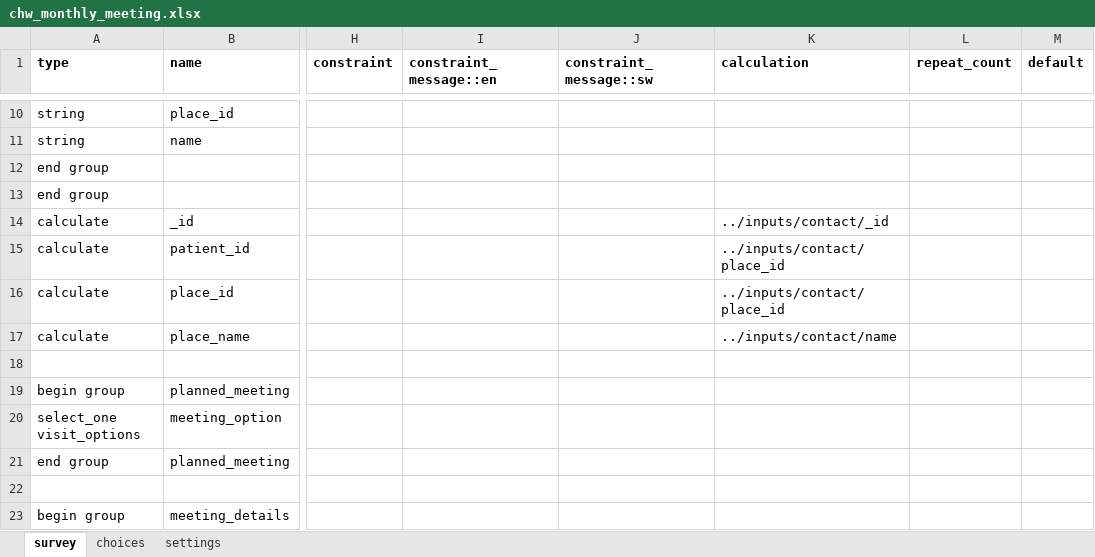
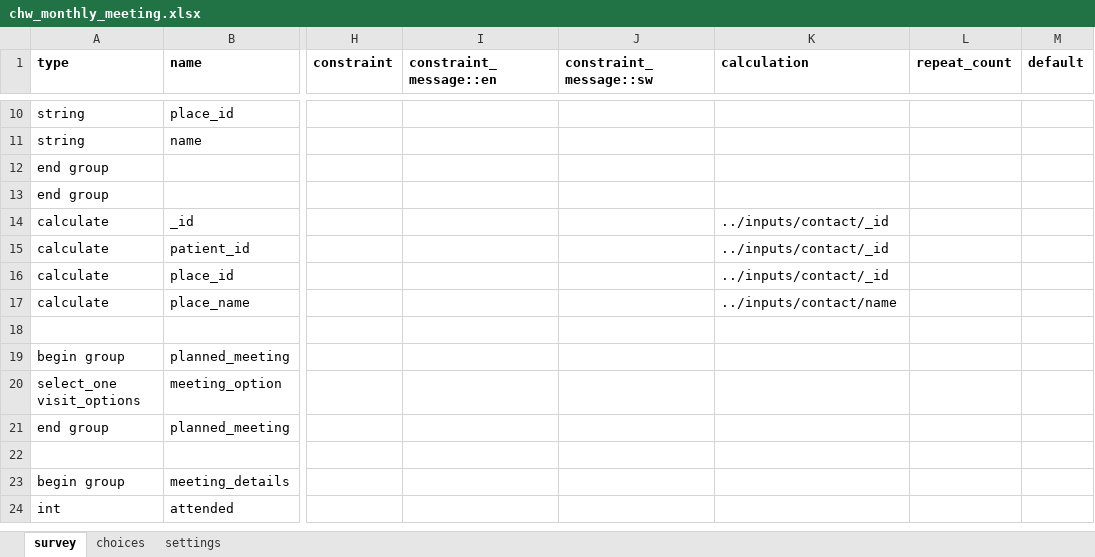
Before and after one commit to medic/cht-dtree-supervisor-app, an Excel workbook: forms/app/chw_monthly_meeting.xlsx, sheet survey, drawn as a sheet; only a part is shown, gaps mark what is left out; the shorter side is filled out with more unchanged rows; values as stored, in another font and other column widths than the file's, no borders; charts and pictures not drawn; the diff names each change by its address in the sheet, - before the commit and + after, or states it on an @@ line.

```diff
--- a/forms/app/chw_monthly_meeting.xlsx (sheet survey)
+++ b/forms/app/chw_monthly_meeting.xlsx (sheet survey)
-K15:K16 (calculation): ../inputs/contact/place_id
+K15:K16 (calculation): ../inputs/contact/_id
```
Also changed, not shown: sheet settings, forms/app/group_session.xlsx, forms/app/quality_monitoring.xlsx, 6 other files.
